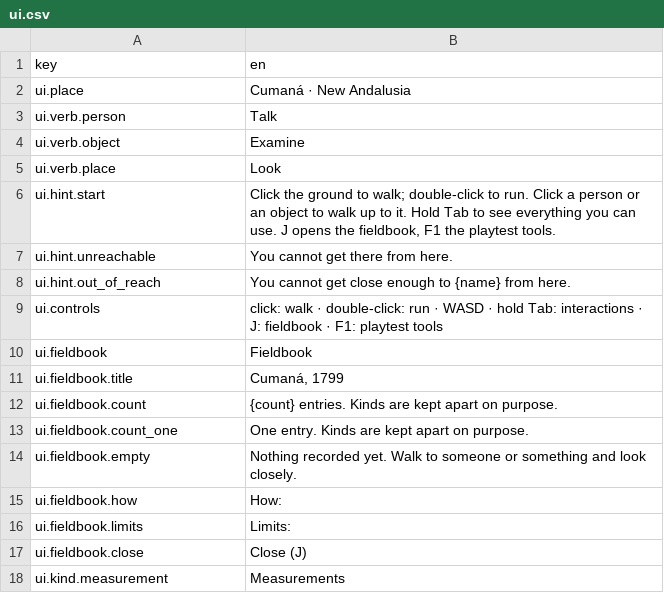
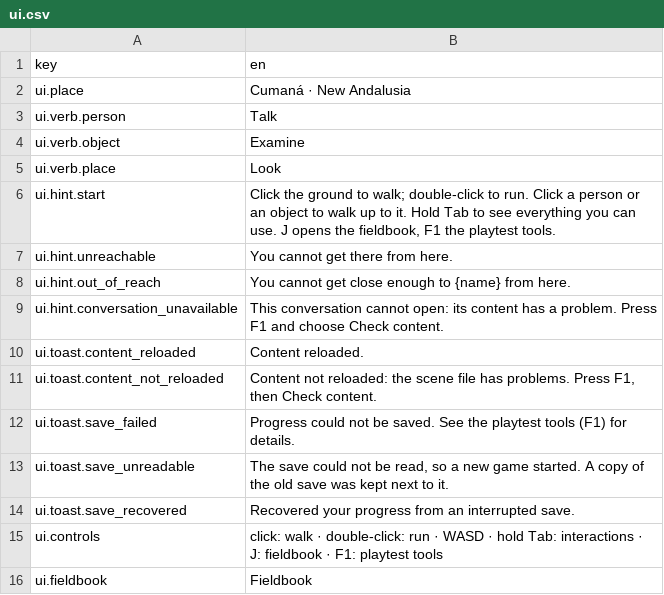
Before and after one commit to tiagodinis90/cosmos-humboldt-rpg, a CSV file: godot/content/text/ui.csv, drawn as a sheet; only a part is shown; the shorter side is filled out with more unchanged rows; the diff names each change by its address in the sheet, - before the commit and + after, or states it on an @@ line.

```diff
--- a/godot/content/text/ui.csv
+++ b/godot/content/text/ui.csv
+row 9: ui.hint.conversation_unavailable | This conversation cannot open: its content has a problem. Press F1 and choose Check content.
+row 10: ui.toast.content_reloaded | Content reloaded.
+row 11: ui.toast.content_not_reloaded | Content not reloaded: the scene file has problems. Press F1, then Check content.
+row 12: ui.toast.save_failed | Progress could not be saved. See the playtest tools (F1) for details.
+row 13: ui.toast.save_unreadable | The save could not be read, so a new game started. A copy of the old save was kept next to it.
+row 14: ui.toast.save_recovered | Recovered your progress from an interrupted save.
```
Also changed, not shown: 46 other files.
